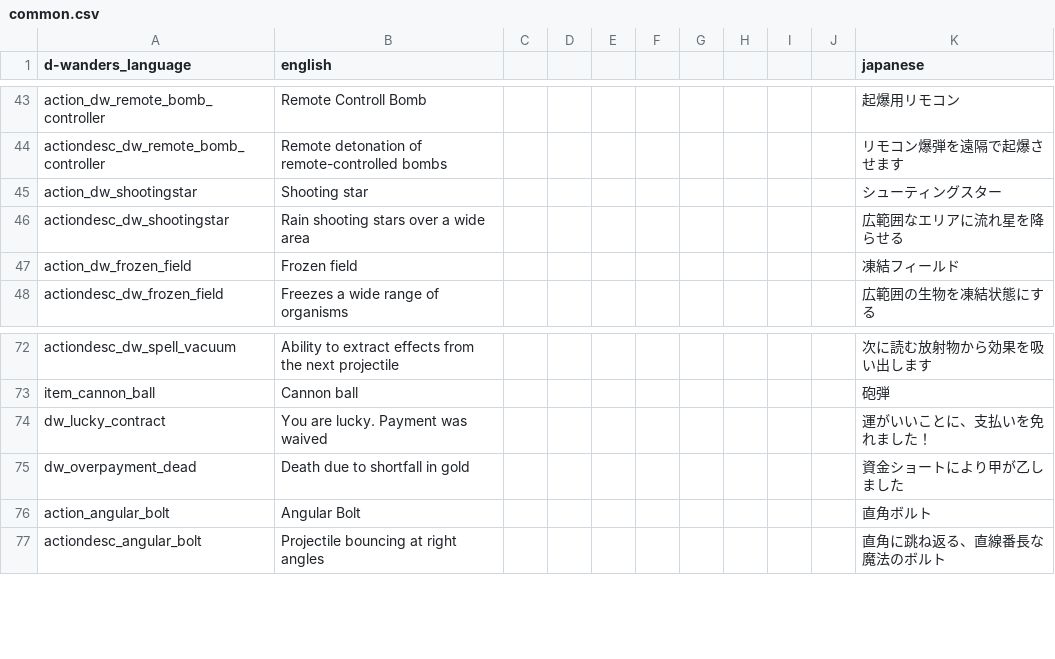
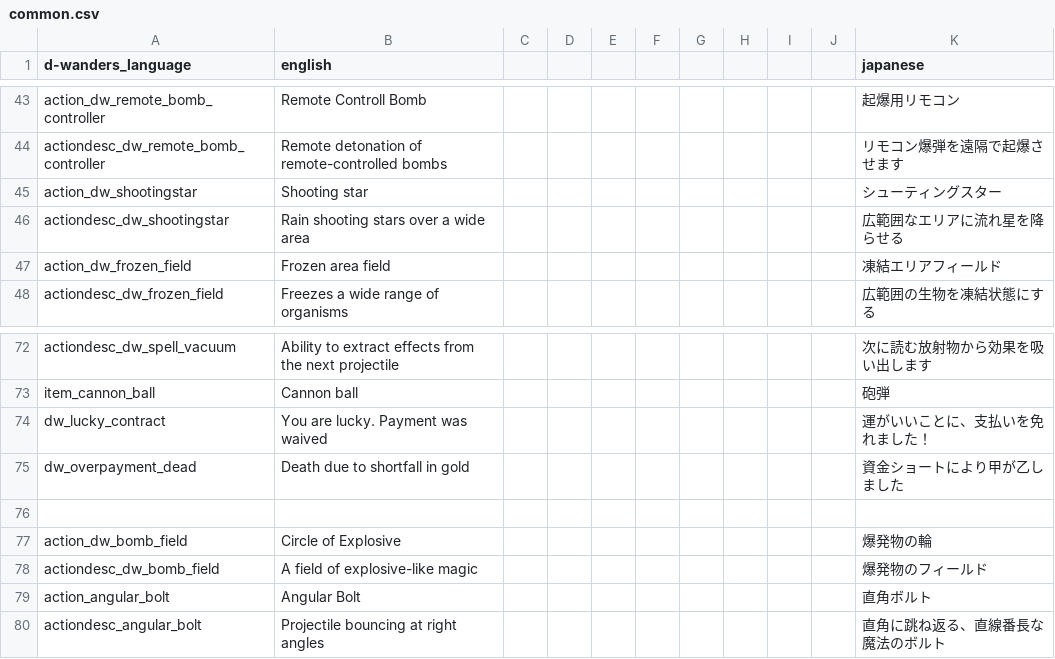
Before and after one commit to den3606/d-wonders, a CSV file: files/translations/common.csv, drawn as a sheet; only a part is shown, gaps mark what is left out.

```diff
--- a/files/translations/common.csv
+++ b/files/translations/common.csv
@@ -46,3 +46,3 @@ action_dw_shootingstar,Shooting star,,,,,,,,,シューティングスター,,,,,
 actiondesc_dw_shootingstar,Rain shooting stars over a wide area,,,,,,,,,広範囲なエリアに流れ星を降らせる,,,,,
-action_dw_frozen_field,Frozen field,,,,,,,,,凍結フィールド,,,,,
+action_dw_frozen_field,Frozen area field,,,,,,,,,凍結エリアフィールド,,,,,
 actiondesc_dw_frozen_field,Freezes a wide range of organisms,,,,,,,,,広範囲の生物を凍結状態にする,,,,,
@@ -75,2 +75,5 @@ dw_lucky_contract,"You are lucky. Payment was waived",,,,,,,,,運がいいこと
 dw_overpayment_dead,Death due to shortfall in gold,,,,,,,,,資金ショートにより甲が乙しました,,,,,
+
+action_dw_bomb_field,Circle of Explosive,,,,,,,,,爆発物の輪,,,,,
+actiondesc_dw_bomb_field,A field of explosive-like magic,,,,,,,,,爆発物のフィールド,,,,,
 action_angular_bolt,Angular Bolt,,,,,,,,,直角ボルト,,,,,
```
Also changed, not shown: 20 other files.
